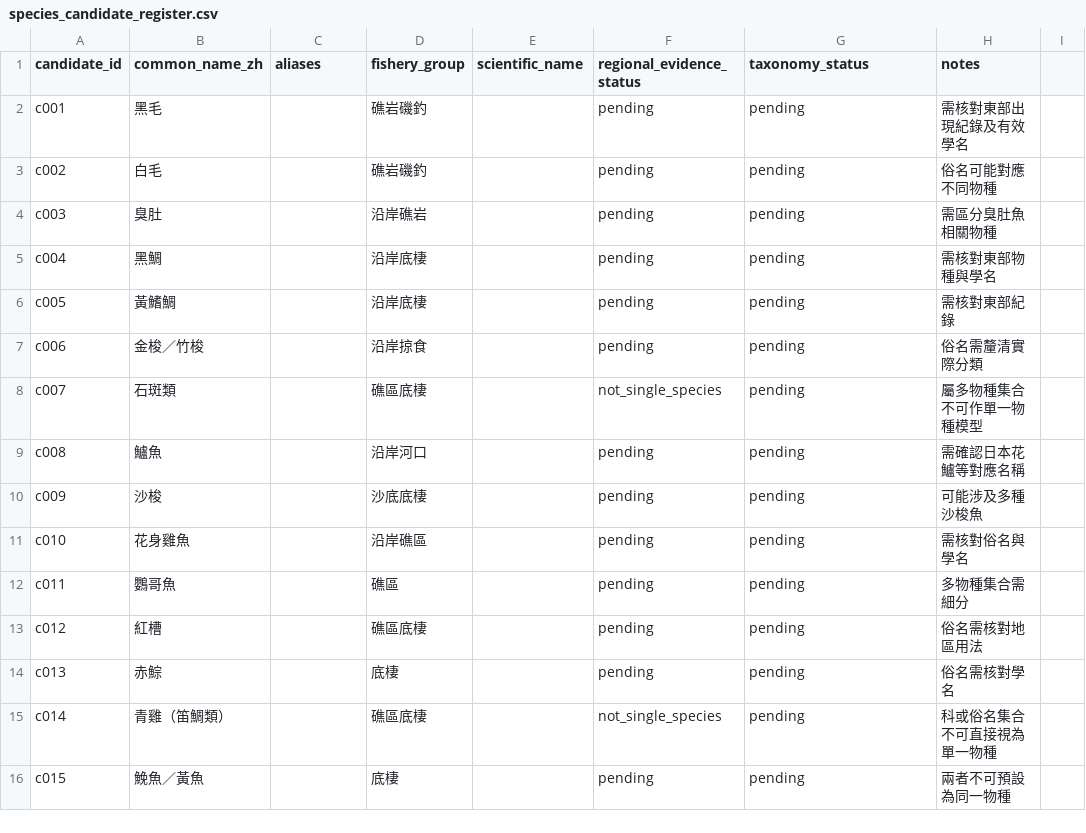
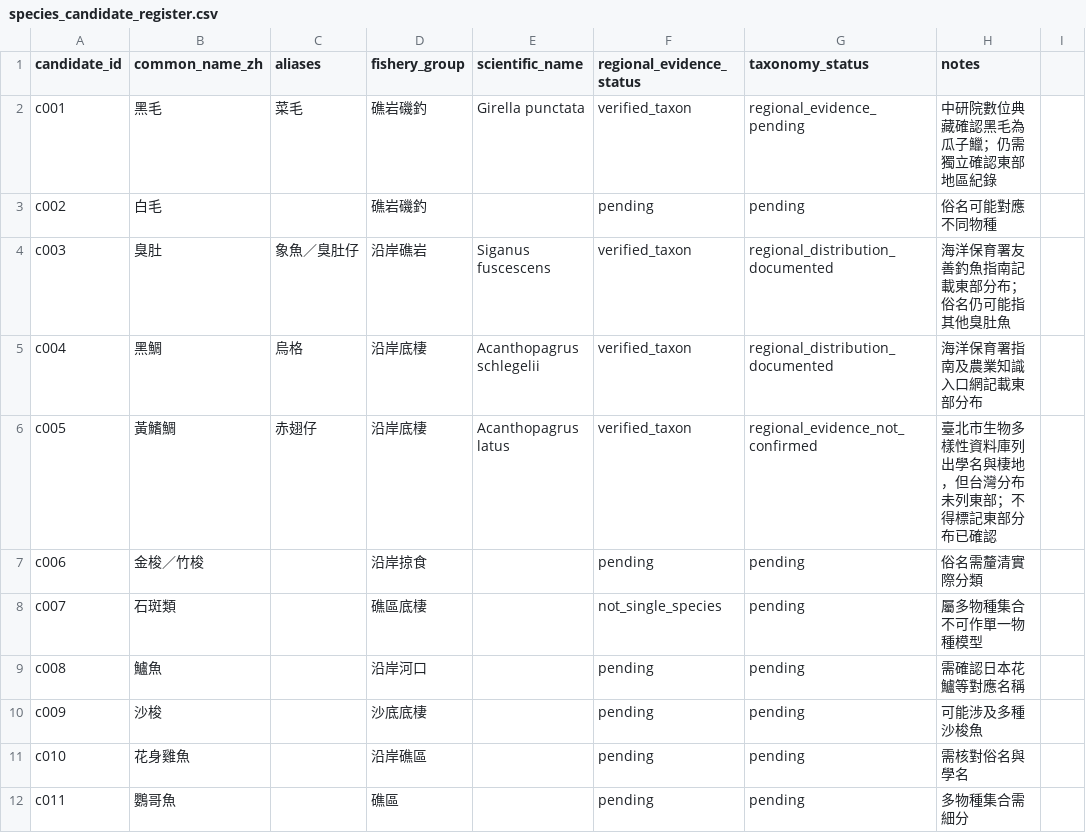
Before and after one commit to fb326549-lang/fishing-intelligence, a CSV file: P1/species/species_candidate_register.csv, drawn as a sheet; only a part is shown; the shorter side is filled out with more unchanged rows.

Commit message:
Verify black porgy and rabbitfish taxa; qualify regional evidence

```diff
--- a/P1/species/species_candidate_register.csv
+++ b/P1/species/species_candidate_register.csv
@@ -1,7 +1,7 @@
 candidate_id,common_name_zh,aliases,fishery_group,scientific_name,regional_evidence_status,taxonomy_status,notes
-c001,黑毛,,礁岩磯釣,,pending,pending,需核對東部出現紀錄及有效學名
+c001,黑毛,菜毛,礁岩磯釣,Girella punctata,verified_taxon,regional_evidence_pending,中研院數位典藏確認黑毛為瓜子鱲；仍需獨立確認東部地區紀錄
 c002,白毛,,礁岩磯釣,,pending,pending,俗名可能對應不同物種
-c003,臭肚,,沿岸礁岩,,pending,pending,需區分臭肚魚相關物種
-c004,黑鯛,,沿岸底棲,,pending,pending,需核對東部物種與學名
-c005,黃鰭鯛,,沿岸底棲,,pending,pending,需核對東部紀錄
+c003,臭肚,象魚／臭肚仔,沿岸礁岩,Siganus fuscescens,verified_taxon,regional_distribution_documented,海洋保育署友善釣魚指南記載東部分布；俗名仍可能指其他臭肚魚
+c004,黑鯛,烏格,沿岸底棲,Acanthopagrus schlegelii,verified_taxon,regional_distribution_documented,海洋保育署指南及農業知識入口網記載東部分布
+c005,黃鰭鯛,赤翅仔,沿岸底棲,Acanthopagrus latus,verified_taxon,regional_evidence_not_confirmed,臺北市生物多樣性資料庫列出學名與棲地，但台灣分布未列東部；不得標記東部分布已確認
 c006,金梭／竹梭,,沿岸掠食,,pending,pending,俗名需釐清實際分類
```
